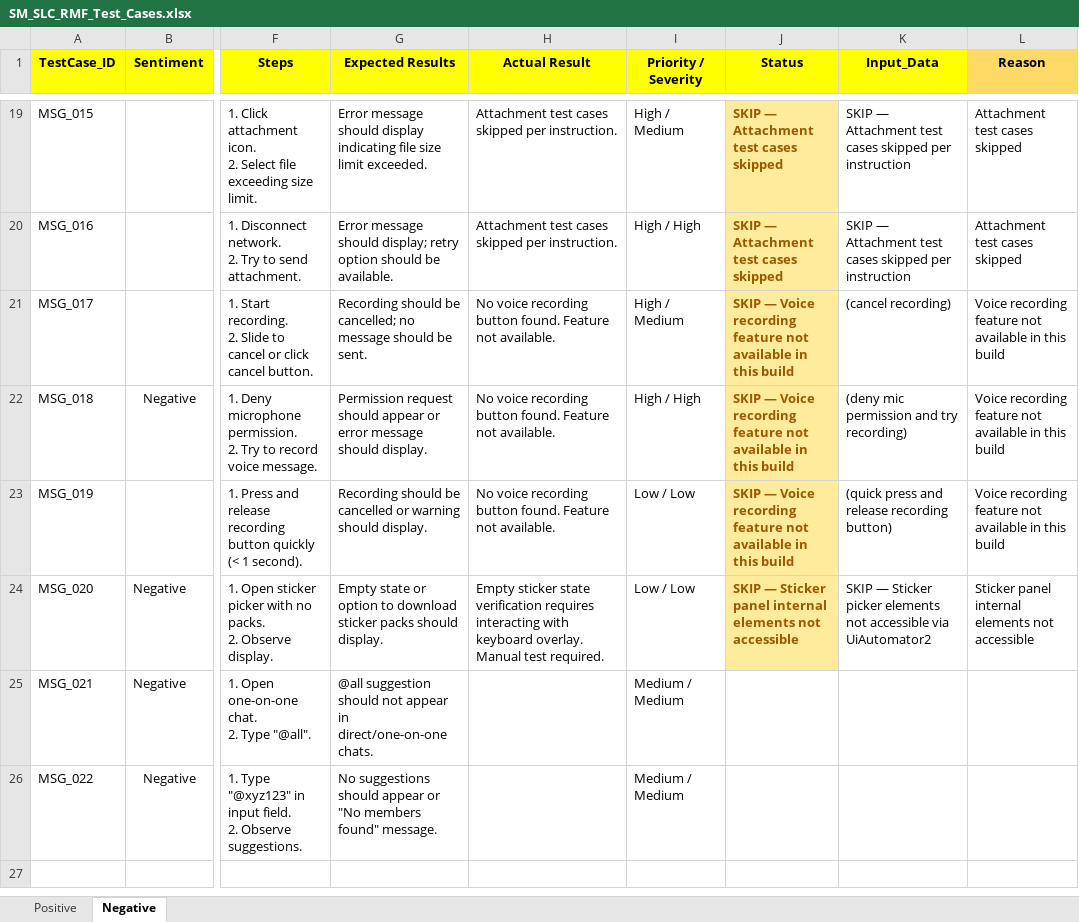
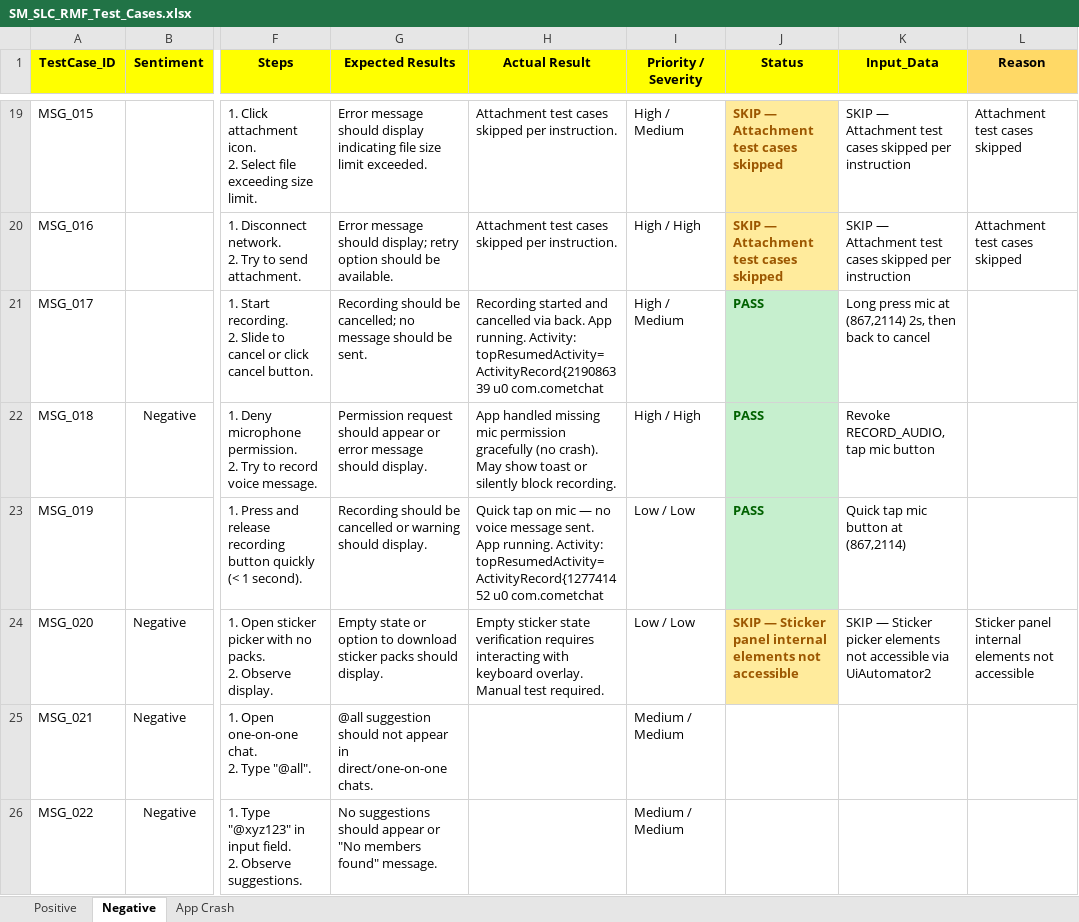
Before and after one commit to ishwar-borwar-cometchat/cometchat-test-automation-React_Native, an Excel workbook: Cometchat_Features/Send_&_Compose/SM_SLC_RMF_Test_Cases.xlsx, sheet Negative, drawn as a sheet; only a part is shown, gaps mark what is left out; values as stored, in another font and other column widths than the file's, no borders; the diff names each change by its address in the sheet, - before the commit and + after, or states it on an @@ line.

Commit message:
Execute Negative MSG_017-019 voice recording tests — all PASS
- MSG_017: Cancel recording — long press mic, back to cancel, no message sent
- MSG_018: Recording without mic permission — revoked RECORD_AUDIO, app handled gracefully
- MSG_019: Very short recording — quick tap, no voice message sent
- Added App Crash sheet to Excel (empty — no crashes detected)
- Negative sheet: 7 PASS, 0 FAIL, 7 SKIP, 8 Not Executed

```diff
--- a/Cometchat_Features/Send_&_Compose/SM_SLC_RMF_Test_Cases.xlsx (sheet Negative)
+++ b/Cometchat_Features/Send_&_Compose/SM_SLC_RMF_Test_Cases.xlsx (sheet Negative)
+sheet tab: App Crash
-H21 (Actual Result): No voice recording button found. Feature not available.
+H21 (Actual Result): Recording started and cancelled via back. App running. Activity: topResumedActivity=ActivityRecord{219086339 u0 com.cometchat
-J21:J23 (Status): SKIP — Voice recording feature not available in this build
+J21:J23 (Status): PASS
@@ J21:J23 fill: #FFEB9C → #C6EFCE, text colour: #9C5700 → #006100 @@
-K21 (Input_Data): (cancel recording)
+K21 (Input_Data): Long press mic at (867,2114) 2s, then back to cancel
-L21:L23 (Reason): Voice recording feature not available in this build
+L21:L23 (Reason): (empty)
-H22 (Actual Result): No voice recording button found. Feature not available.
+H22 (Actual Result): App handled missing mic permission gracefully (no crash). May show toast or silently block recording.
-K22 (Input_Data): (deny mic permission and try recording)
+K22 (Input_Data): Revoke RECORD_AUDIO, tap mic button
-H23 (Actual Result): No voice recording button found. Feature not available.
+H23 (Actual Result): Quick tap on mic — no voice message sent. App running. Activity: topResumedActivity=ActivityRecord{127741452 u0 com.cometchat
-K23 (Input_Data): (quick press and release recording button)
+K23 (Input_Data): Quick tap mic button at (867,2114)
```
Also changed, not shown: 2 other files.
